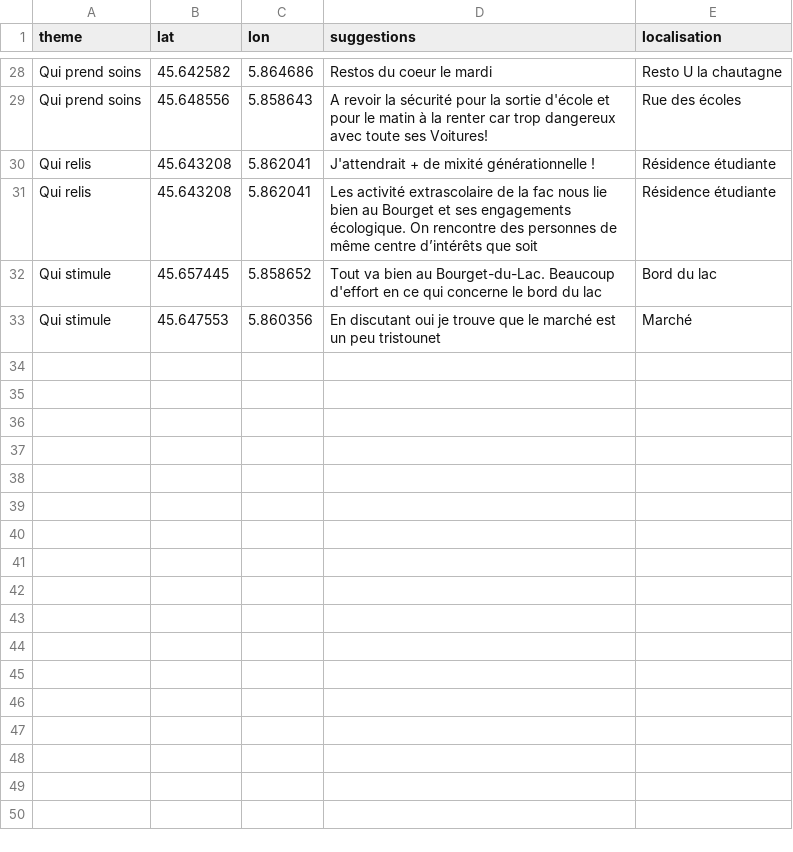
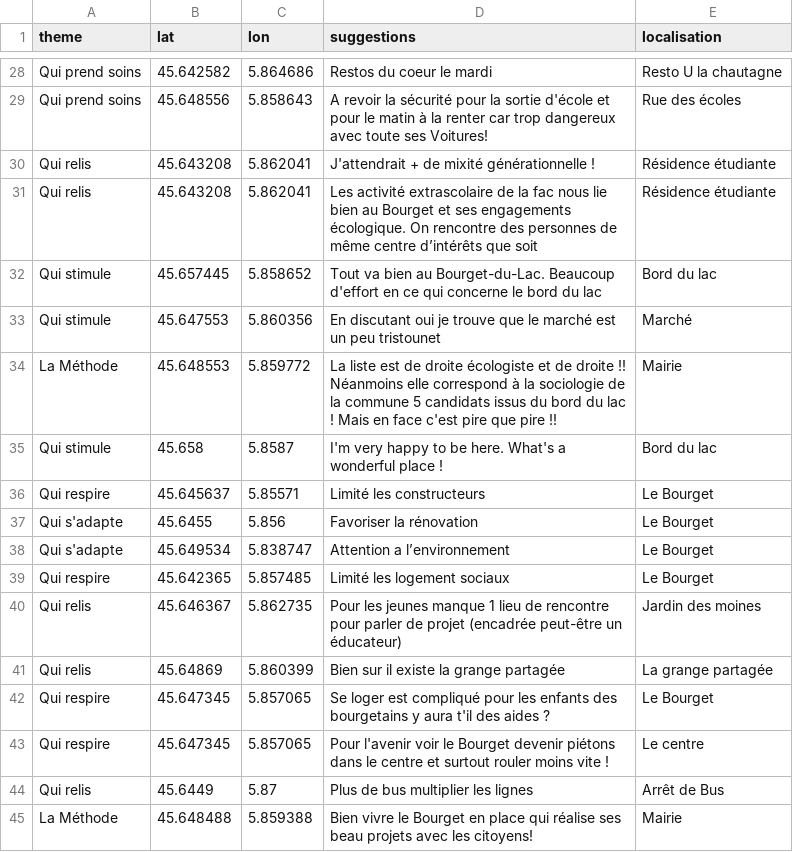
Before and after one commit to Tonow/Vivre-le-bourget-Map-idee, a CSV file: proposition_geoloc.csv, drawn as a sheet; only a part is shown, gaps mark what is left out.

Commit message:
fixup! fixup! fixup! fixup! fixup! fixup! fixup! fixup! fixup! fixup! fixup! fixup! fixup! fixup! prop n+1

```diff
--- a/proposition_geoloc.csv
+++ b/proposition_geoloc.csv
@@ -33 +33,13 @@ Qui stimule,45.657445 , 5.858652,Tout va bien au Bourget-du-Lac. Beaucoup d'effo
 Qui stimule,45.647553 , 5.860356,En discutant oui je trouve que le marché est un peu tristounet,Marché
+La Méthode,45.648553 , 5.859772,La liste est de droite écologiste et de droite !! Néanmoins elle correspond à la sociologie de la commune 5 candidats issus du bord du lac ! Mais en face c'est pire que pire !!,Mairie
+Qui stimule,45.658 , 5.8587,I'm very happy to be here. What's a wonderful place !,Bord du lac
+Qui respire,45.645637 , 5.85571,Limité les constructeurs, Le Bourget
+Qui s'adapte,45.6455 , 5.856,Favoriser la rénovation, Le Bourget
+Qui s'adapte,45.649534 , 5.838747,Attention a l’environnement, Le Bourget
+Qui respire,45.642365 , 5.857485,Limité les logement sociaux, Le Bourget
+Qui relis,45.646367 , 5.862735,Pour les jeunes manque 1 lieu de rencontre pour parler de projet (encadrée peut-être un éducateur),Jardin des moines
+Qui relis,45.64869 , 5.860399,Bien sur il existe la grange partagée,La grange partagée
+Qui respire,45.647345 , 5.857065,Se loger est compliqué pour les enfants des bourgetains y aura t'il des aides ?, Le Bourget
+Qui respire,45.647345 , 5.857065,Pour l'avenir voir le Bourget devenir piétons dans le centre et surtout rouler moins vite !, Le centre
+Qui relis,45.6449 , 5.87,Plus de bus multiplier les lignes,Arrêt de Bus
+La Méthode,45.648488 , 5.859388,Bien vivre le Bourget en place qui réalise ses beau projets avec les citoyens!,Mairie
```
